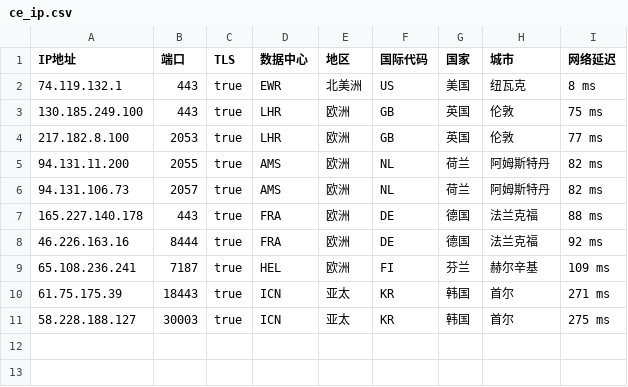
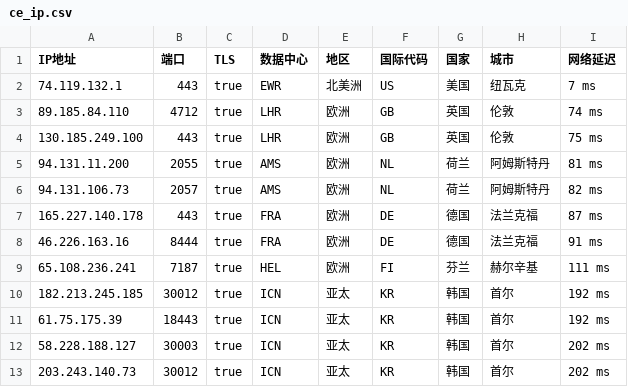
Before and after one commit to onepunchko/find-x, a CSV file: fancy/ce_ip.csv, drawn as a sheet.

```diff
--- a/fancy/ce_ip.csv
+++ b/fancy/ce_ip.csv
@@ -1,11 +1,13 @@
 IP地址,端口,TLS,数据中心,地区,国际代码,国家,城市,网络延迟
-74.119.132.1,443,true,EWR,北美洲,US,美国,纽瓦克,8 ms
+74.119.132.1,443,true,EWR,北美洲,US,美国,纽瓦克,7 ms
+89.185.84.110,4712,true,LHR,欧洲,GB,英国,伦敦,74 ms
 130.185.249.100,443,true,LHR,欧洲,GB,英国,伦敦,75 ms
-217.182.8.100,2053,true,LHR,欧洲,GB,英国,伦敦,77 ms
-94.131.11.200,2055,true,AMS,欧洲,NL,荷兰,阿姆斯特丹,82 ms
+94.131.11.200,2055,true,AMS,欧洲,NL,荷兰,阿姆斯特丹,81 ms
 94.131.106.73,2057,true,AMS,欧洲,NL,荷兰,阿姆斯特丹,82 ms
-165.227.140.178,443,true,FRA,欧洲,DE,德国,法兰克福,88 ms
-46.226.163.16,8444,true,FRA,欧洲,DE,德国,法兰克福,92 ms
-65.108.236.241,7187,true,HEL,欧洲,FI,芬兰,赫尔辛基,109 ms
-61.75.175.39,18443,true,ICN,亚太,KR,韩国,首尔,271 ms
-58.228.188.127,30003,true,ICN,亚太,KR,韩国,首尔,275 ms
+165.227.140.178,443,true,FRA,欧洲,DE,德国,法兰克福,87 ms
+46.226.163.16,8444,true,FRA,欧洲,DE,德国,法兰克福,91 ms
+65.108.236.241,7187,true,HEL,欧洲,FI,芬兰,赫尔辛基,111 ms
+182.213.245.185,30012,true,ICN,亚太,KR,韩国,首尔,192 ms
+61.75.175.39,18443,true,ICN,亚太,KR,韩国,首尔,192 ms
+58.228.188.127,30003,true,ICN,亚太,KR,韩国,首尔,202 ms
+203.243.140.73,30012,true,ICN,亚太,KR,韩国,首尔,202 ms
```
